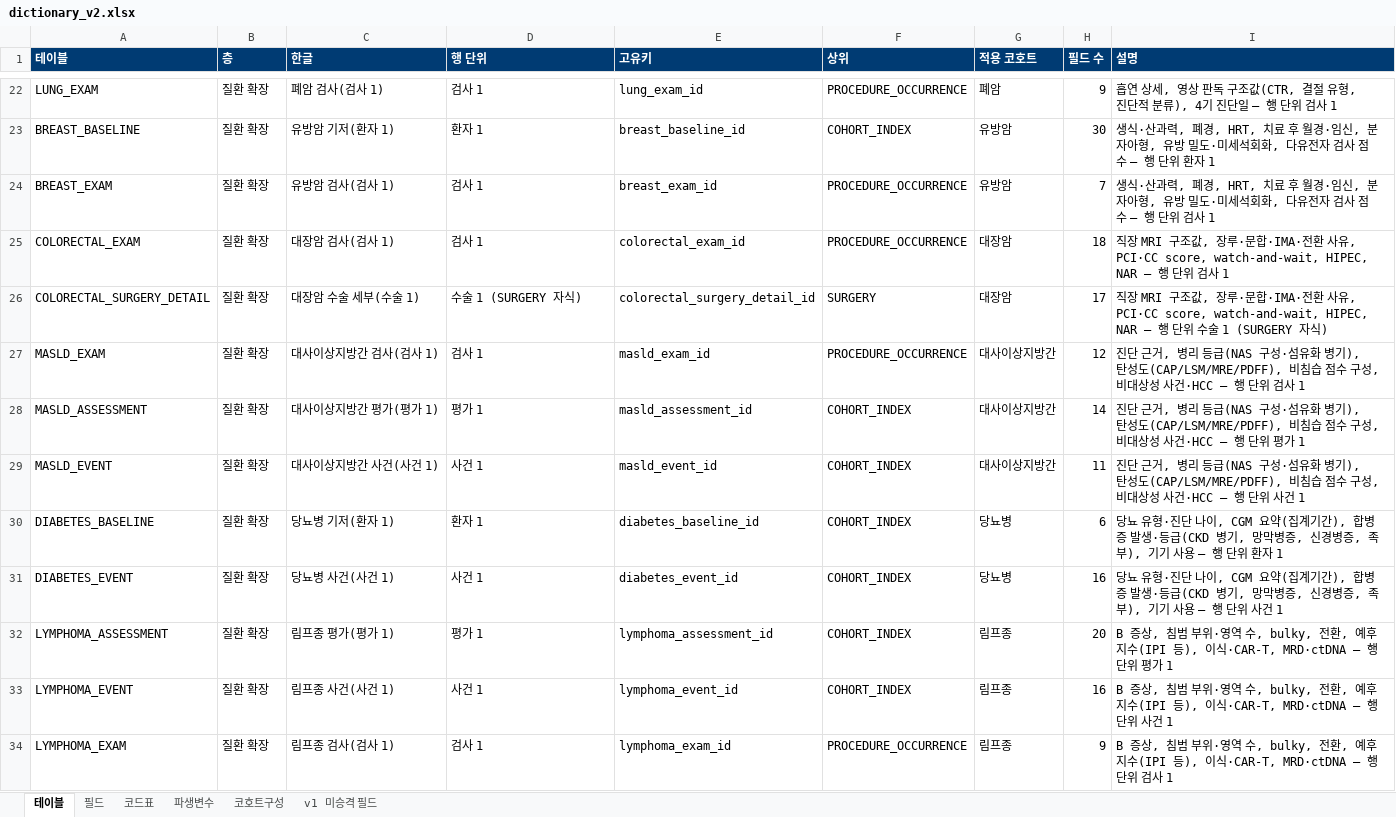
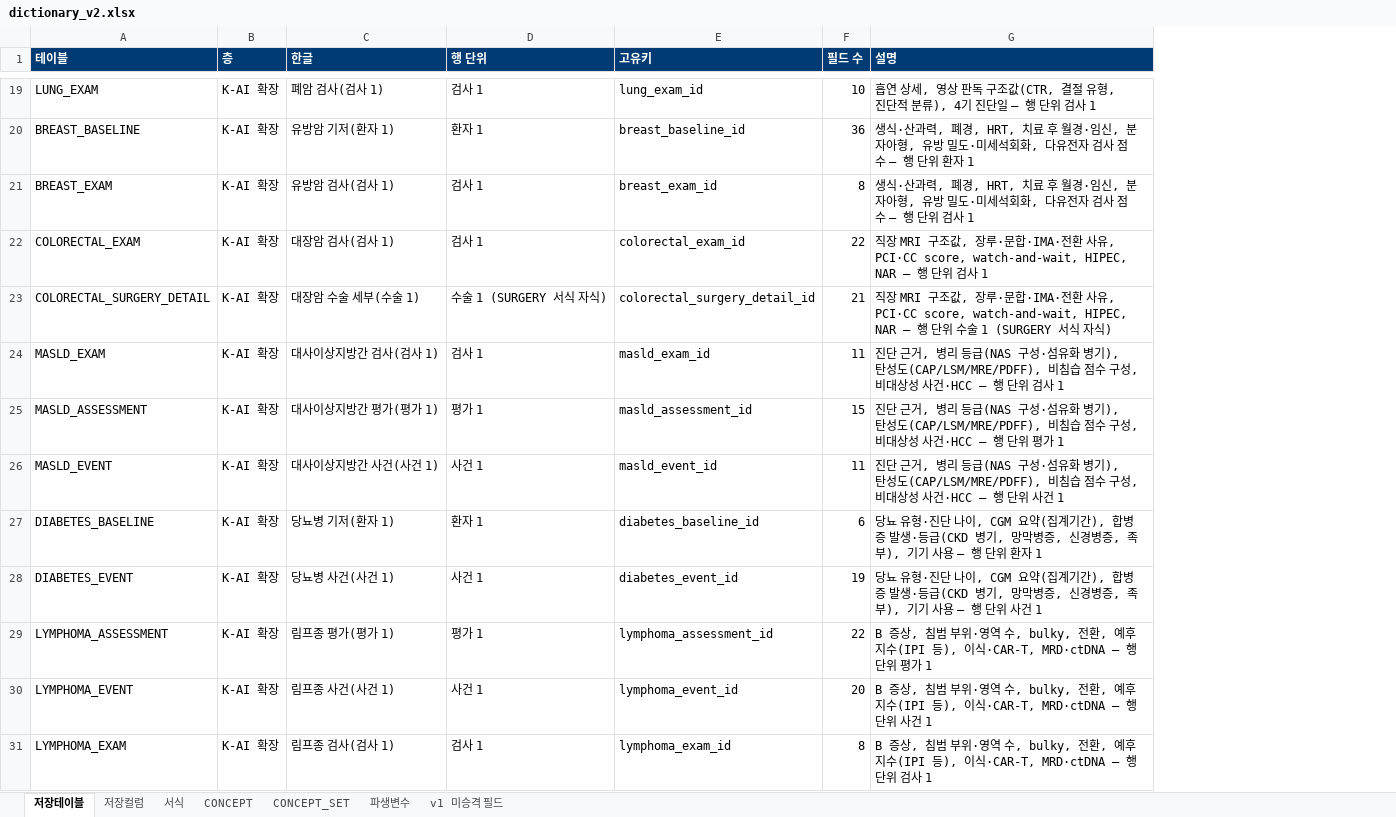
Before and after one commit to nanumspace/KAI_DQ_App, an Excel workbook: spec/v2/dictionary_v2.xlsx, sheet 저장테이블, drawn as a sheet; only a part is shown, gaps mark what is left out; values as stored, in another font and other column widths than the file's, no borders; removed rows and columns are numbered as before the commit, all else as after; the diff covers the shown part only; the diff names each change by its address in the sheet, - before the commit and + after, or states it on an @@ line.

```diff
--- a/spec/v2/dictionary_v2.xlsx (sheet 저장테이블)
+++ b/spec/v2/dictionary_v2.xlsx (sheet 저장테이블)
-sheet tab: 테이블
+sheet tab: 저장테이블
-sheet tab: 필드
+sheet tab: 저장컬럼
-sheet tab: 코드표
+sheet tab: 서식
-sheet tab: 코호트구성
+sheet tab: CONCEPT_SET
+sheet tab: CONCEPT
@@ sheet tab order changed: 저장테이블 | 저장컬럼 | 서식 | CONCEPT | CONCEPT_SET | 파생변수 | v1 미승격 필드 @@
-column F (상위), rows 22-34: PROCEDURE_OCCURRENCE | COHORT_INDEX | PROCEDURE_OCCURRENCE | PROCEDURE_OCCURRENCE | SURGERY | PROCEDURE_OCCURRENCE | COHORT_INDEX | COHORT_INDEX | COHORT_INDEX | COHORT_INDEX | COHORT_INDEX | COHORT_INDEX | PROCEDURE_OCCURRENCE
-column G (적용 코호트), rows 22-34: 폐암 | 유방암 | 유방암 | 대장암 | 대장암 | 대사이상지방간 | 대사이상지방간 | 대사이상지방간 | 당뇨병 | 당뇨병 | 림프종 | 림프종 | 림프종
-B19:B31 (층): 질환 확장
+B19:B31 (층): K-AI 확장
-F19 (필드 수): 9
+F19 (필드 수): 10
-F20 (필드 수): 30
+F20 (필드 수): 36
-F21 (필드 수): 7
+F21 (필드 수): 8
-F22 (필드 수): 18
+F22 (필드 수): 22
-D23 (행 단위): 수술 1 (SURGERY 자식)
+D23 (행 단위): 수술 1 (SURGERY 서식 자식)
-F23 (필드 수): 17
+F23 (필드 수): 21
-G23 (설명): …술 1 (SURGERY 자식)
+G23 (설명): …술 1 (SURGERY 서식 자식)
-F24 (필드 수): 12
+F24 (필드 수): 11
-F25 (필드 수): 14
+F25 (필드 수): 15
-F28 (필드 수): 16
+F28 (필드 수): 19
-F29 (필드 수): 20
+F29 (필드 수): 22
-F30 (필드 수): 16
+F30 (필드 수): 20
-F31 (필드 수): 9
+F31 (필드 수): 8
```
Also changed, not shown: 5 added rows, 8 removed rows and 32 edited cells elsewhere in this sheet, sheet 서식, sheet 저장컬럼, sheet CONCEPT_SET, sheet v1 미승격 필드, 19 other files.
